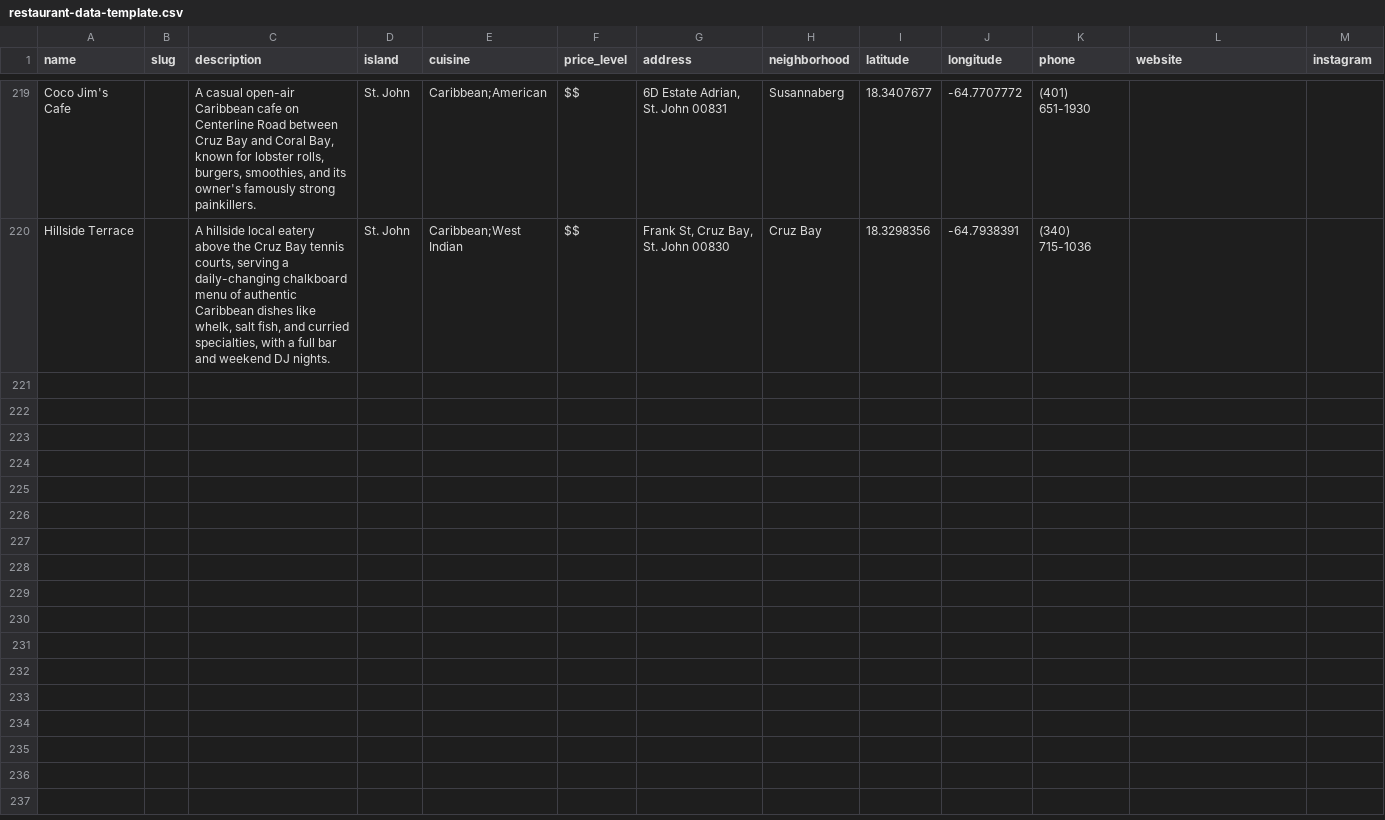
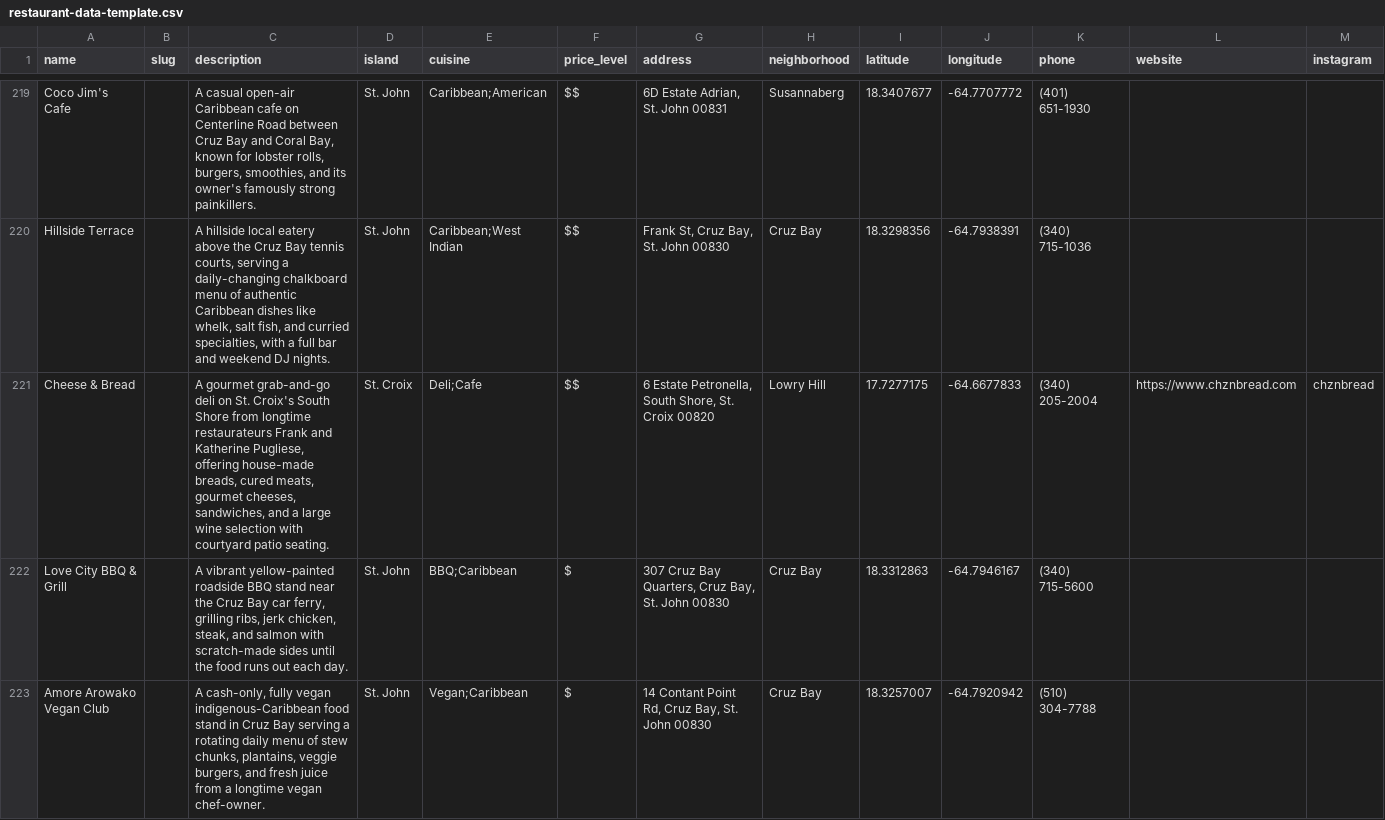
Before and after one commit to 340dude/rork-usvi-eats---restaurant-discovery-app, a CSV file: docs/restaurant-data-template.csv, drawn as a sheet; only a part is shown, gaps mark what is left out; rows hold the shown columns only; the diff names each change by its address in the sheet, - before the commit and + after, or states it on an @@ line.

```diff
--- a/docs/restaurant-data-template.csv
+++ b/docs/restaurant-data-template.csv
+row 221: Cheese & Bread |  | A gourmet grab-and-go deli on St. Croix's South Shore from longtime restaurateurs Frank and Katherine Pugliese, offering house-made breads, cured meats, gourmet cheeses, sandwiches, and a large wine selection with courtyard patio seating. | St. Croix | Deli;Cafe | $$ | 6 Estate Petronella, South Shore, St. Croix 00820 | Lowry Hill | 17.7277175 | -64.6677833 | (340) 205-2004 | https://www.chznbread.com | chznbread
+row 222: Love City BBQ & Grill |  | A vibrant yellow-painted roadside BBQ stand near the Cruz Bay car ferry, grilling ribs, jerk chicken, steak, and salmon with scratch-made sides until the food runs out each day. | St. John | BBQ;Caribbean | $ | 307 Cruz Bay Quarters, Cruz Bay, St. John 00830 | Cruz Bay | 18.3312863 | -64.7946167 | (340) 715-5600
+row 223: Amore Arowako Vegan Club |  | A cash-only, fully vegan indigenous-Caribbean food stand in Cruz Bay serving a rotating daily menu of stew chunks, plantains, veggie burgers, and fresh juice from a longtime vegan chef-owner. | St. John | Vegan;Caribbean | $ | 14 Contant Point Rd, Cruz Bay, St. John 00830 | Cruz Bay | 18.3257007 | -64.7920942 | (510) 304-7788
```
